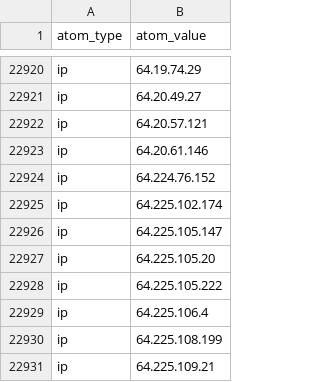
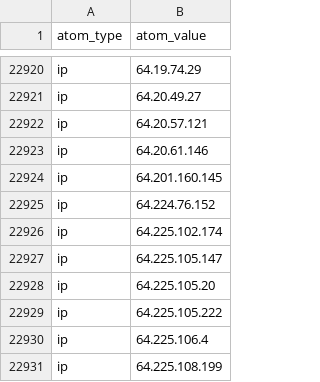
Before and after one commit to Orange-Cyberdefense/log4shell_iocs, a CSV file: OCD-Datalake-Log4Shell_IOCs-Exploit_attempts.csv, drawn as a sheet; only a part is shown, gaps mark what is left out; the shorter side is filled out with more unchanged rows.

Commit message:
Automatic iocs update 2022-05-05-15:10:53

```diff
--- a/OCD-Datalake-Log4Shell_IOCs-Exploit_attempts.csv
+++ b/OCD-Datalake-Log4Shell_IOCs-Exploit_attempts.csv
@@ -22923,2 +22923,3 @@ ip,64.20.57.121
 ip,64.20.61.146
+ip,64.201.160.145
 ip,64.224.76.152
```
